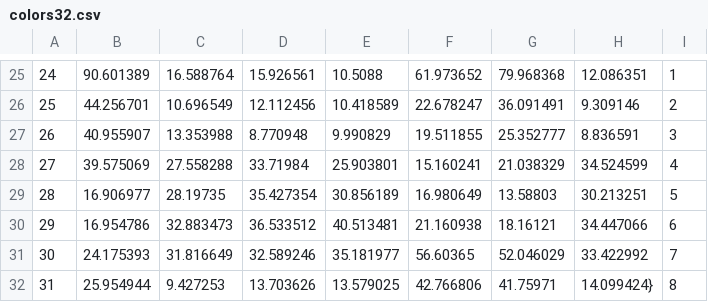
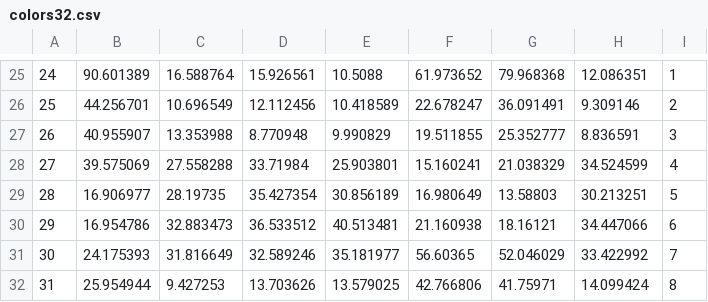
Before and after one commit to AjStephan/mathiscolor, a CSV file: colors32.csv, drawn as a sheet; only a part is shown, gaps mark what is left out.

Commit message:
Update colors32.csv

```diff
--- a/colors32.csv
+++ b/colors32.csv
@@ -31,2 +31,2 @@
 30,24.175393,31.816649,32.589246,35.181977,56.60365,52.046029,33.422992,7
-31,25.954944,9.427253,13.703626,13.579025,42.766806,41.75971,14.099424},8
+31,25.954944,9.427253,13.703626,13.579025,42.766806,41.75971,14.099424,8
```
